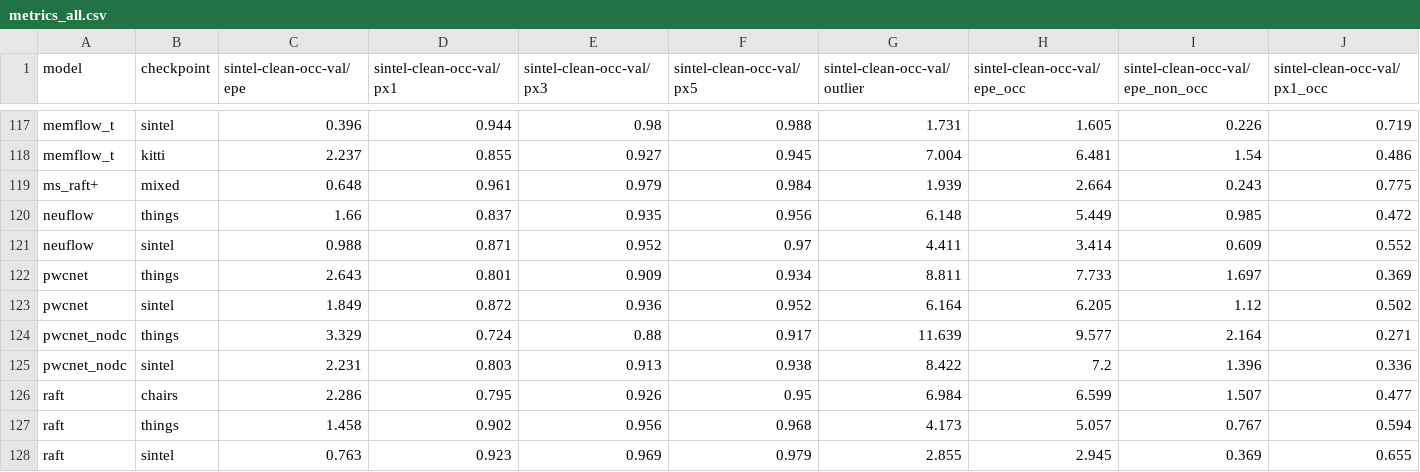
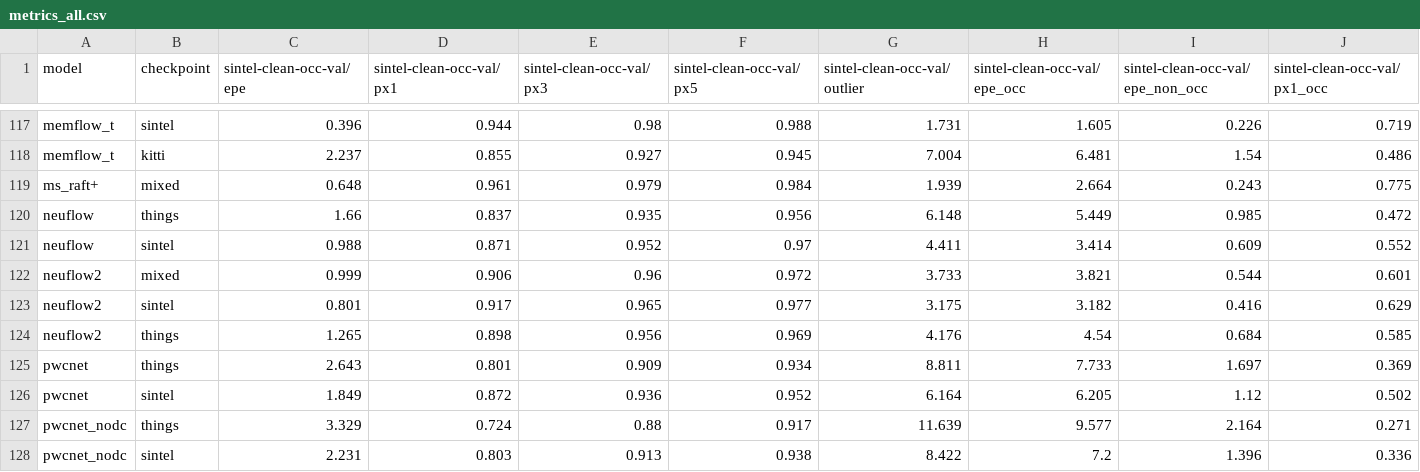
Before and after one commit to hmorimitsu/ptlflow, a CSV file: docs/source/results/metrics_all.csv, drawn as a sheet; only a part is shown, gaps mark what is left out; the shorter side is filled out with more unchanged rows; rows hold the shown columns only; the diff names each change by its address in the sheet, - before the commit and + after, or states it on an @@ line.

```diff
--- a/docs/source/results/metrics_all.csv
+++ b/docs/source/results/metrics_all.csv
+row 122: neuflow2 | mixed | 0.999 | 0.906 | 0.96 | 0.972 | 3.733 | 3.821 | 0.544 | 0.601
+row 123: neuflow2 | sintel | 0.801 | 0.917 | 0.965 | 0.977 | 3.175 | 3.182 | 0.416 | 0.629
+row 124: neuflow2 | things | 1.265 | 0.898 | 0.956 | 0.969 | 4.176 | 4.54 | 0.684 | 0.585
```
Also changed, not shown: docs/source/results/model_benchmark-all.csv, docs/source/results/summarized_metrics-epe.csv, 23 other files.
